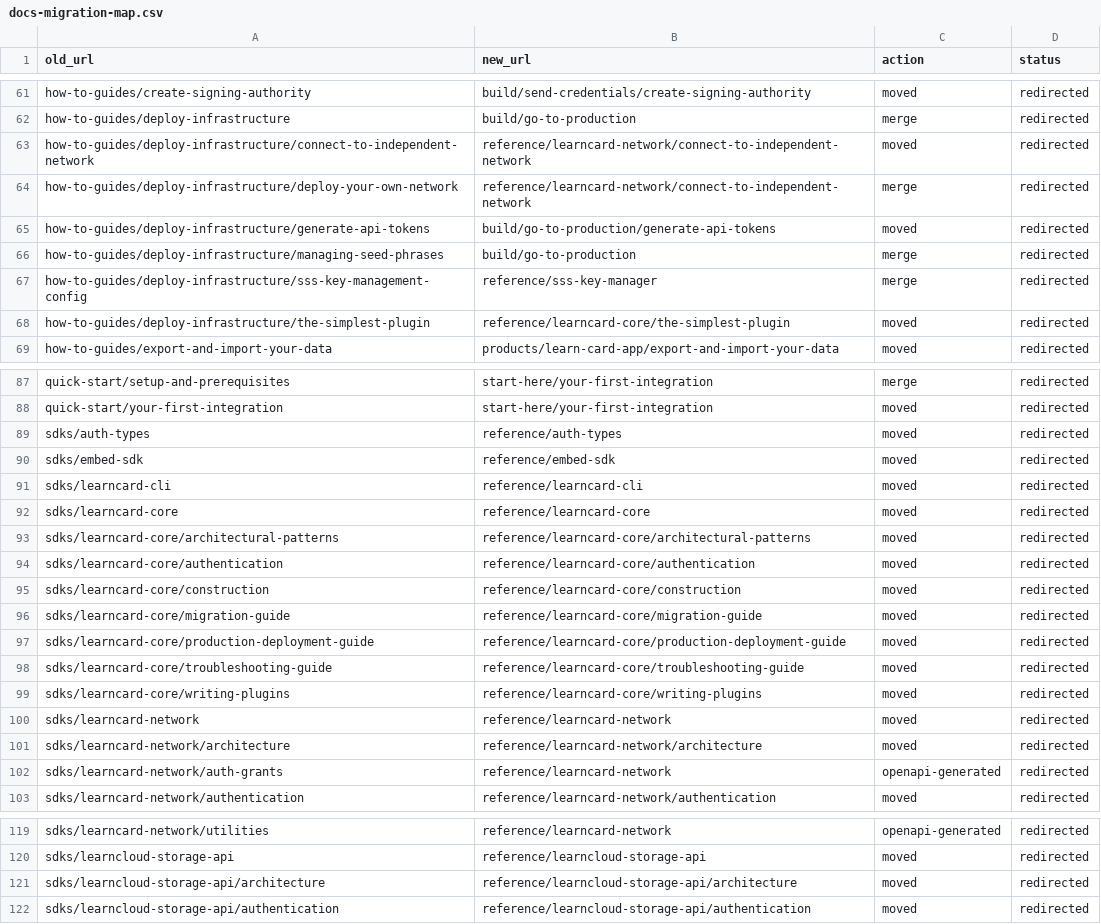
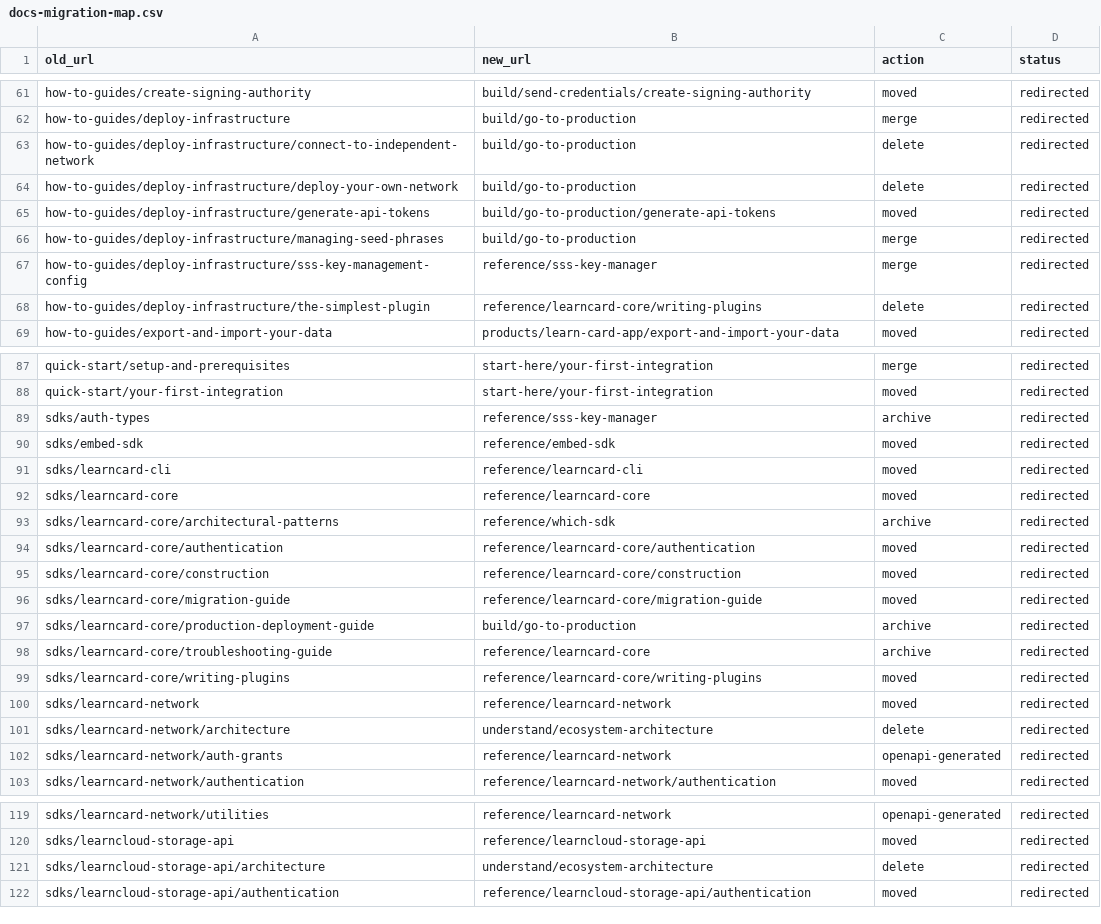
Before and after one commit to learningeconomy/LearnCard, a CSV file: scripts/docs-migration-map.csv, drawn as a sheet; only a part is shown, gaps mark what is left out; the diff covers the shown part only.

Commit message:
docs: make Reference contain only reference
Reference held 55 pages, 27 of which were guides, essays, or stubs. Now
38 pages: SDK/API reference with the OpenAPI spec first under each HTTP API.

Removed from GitBook
- Build a Plugin -> packages/learn-card-core/PLUGINS.md (deep-technical
  readers live in the repo; the concept page and Plugin API link there)
- Run Your Own Network -> deleted; half a self-hosting guide invites support
  tickets. Redirects to Go to Production until a real guide exists.
- Integration Strategies, Deployment, Troubleshooting -> archived. Generic
  ops prose; the two SDK-specific pieces (hosting the DIDKit WASM; a
  troubleshooting table for WASM/ESM/plugin/JSON-LD/did:web failures) were
  folded into the Wallet SDK landing page first.
- Network and Storage "Architecture" pages -> deleted (internal AWS diagrams)
- LearnCloud AI API -> deleted (hidden 18-line stub)
- Auth Types -> archived with the other app-auth pages

Restructured
- Partner Connect SDK: one 1,504-line page -> README + Methods + Errors,
  Types & Migration. Method anchors unchanged. Fixed a pre-existing broken
  anchor in publish-your-app.md while retargeting.
- Plugins: 19 pages -> 1 catalog + 8 sub-pages with real content. The
  catalog lists every official package, what it adds, and which init option
  loads it, verified against packages/learn-card-init initializers.
- Wallet SDK landing: initLearnCard options table (verified), WASM hosting,
  troubleshooting.
- Nav: "LearnCloud Network API"/"LearnCloud Storage API" -> "Network API" /
  "Storage API" to match Build; "Usage Examples" -> "Methods".

Send xAPI Statements -> "Record Learning Activity", moved to Build after
"Connect a User's LearnCard". Reading the consent redirect code showed the
`vp` already contains a DelegateCredential (user-issued, your DID as
subject, statementAccess read/write) -- it IS the X-VP header. The tutorial
now says so instead of asking for an unexplained YOUR_JWT_TOKEN, and warns
that the xAPI endpoint checks the delegate, not live consent.

Redirects: 9 updated, 13 added; migration map regenerated from the checker;
one stale allowlist entry removed. construction.md rewrite deferred.

```diff
--- a/scripts/docs-migration-map.csv
+++ b/scripts/docs-migration-map.csv
@@ -62,4 +62,4 @@ how-to-guides/create-signing-authority,build/send-credentials/create-signing-aut
 how-to-guides/deploy-infrastructure,build/go-to-production,merge,redirected
-how-to-guides/deploy-infrastructure/connect-to-independent-network,reference/learncard-network/connect-to-independent-network,moved,redirected
-how-to-guides/deploy-infrastructure/deploy-your-own-network,reference/learncard-network/connect-to-independent-network,merge,redirected
+how-to-guides/deploy-infrastructure/connect-to-independent-network,build/go-to-production,delete,redirected
+how-to-guides/deploy-infrastructure/deploy-your-own-network,build/go-to-production,delete,redirected
 how-to-guides/deploy-infrastructure/generate-api-tokens,build/go-to-production/generate-api-tokens,moved,redirected
@@ -67,3 +67,3 @@ how-to-guides/deploy-infrastructure/managing-seed-phrases,build/go-to-production
 how-to-guides/deploy-infrastructure/sss-key-management-config,reference/sss-key-manager,merge,redirected
-how-to-guides/deploy-infrastructure/the-simplest-plugin,reference/learncard-core/the-simplest-plugin,moved,redirected
+how-to-guides/deploy-infrastructure/the-simplest-plugin,reference/learncard-core/writing-plugins,delete,redirected
 how-to-guides/export-and-import-your-data,products/learn-card-app/export-and-import-your-data,moved,redirected
@@ -88,3 +88,3 @@ quick-start/setup-and-prerequisites,start-here/your-first-integration,merge,redi
 quick-start/your-first-integration,start-here/your-first-integration,moved,redirected
-sdks/auth-types,reference/auth-types,moved,redirected
+sdks/auth-types,reference/sss-key-manager,archive,redirected
 sdks/embed-sdk,reference/embed-sdk,moved,redirected
@@ -92,3 +92,3 @@ sdks/learncard-cli,reference/learncard-cli,moved,redirected
 sdks/learncard-core,reference/learncard-core,moved,redirected
-sdks/learncard-core/architectural-patterns,reference/learncard-core/architectural-patterns,moved,redirected
+sdks/learncard-core/architectural-patterns,reference/which-sdk,archive,redirected
 sdks/learncard-core/authentication,reference/learncard-core/authentication,moved,redirected
@@ -96,7 +96,7 @@ sdks/learncard-core/construction,reference/learncard-core/construction,moved,red
 sdks/learncard-core/migration-guide,reference/learncard-core/migration-guide,moved,redirected
-sdks/learncard-core/production-deployment-guide,reference/learncard-core/production-deployment-guide,moved,redirected
-sdks/learncard-core/troubleshooting-guide,reference/learncard-core/troubleshooting-guide,moved,redirected
+sdks/learncard-core/production-deployment-guide,build/go-to-production,archive,redirected
+sdks/learncard-core/troubleshooting-guide,reference/learncard-core,archive,redirected
 sdks/learncard-core/writing-plugins,reference/learncard-core/writing-plugins,moved,redirected
 sdks/learncard-network,reference/learncard-network,moved,redirected
-sdks/learncard-network/architecture,reference/learncard-network/architecture,moved,redirected
+sdks/learncard-network/architecture,understand/ecosystem-architecture,delete,redirected
 sdks/learncard-network/auth-grants,reference/learncard-network,openapi-generated,redirected
@@ -120,3 +120,3 @@ sdks/learncard-network/utilities,reference/learncard-network,openapi-generated,r
 sdks/learncloud-storage-api,reference/learncloud-storage-api,moved,redirected
-sdks/learncloud-storage-api/architecture,reference/learncloud-storage-api/architecture,moved,redirected
+sdks/learncloud-storage-api/architecture,understand/ecosystem-architecture,delete,redirected
 sdks/learncloud-storage-api/authentication,reference/learncloud-storage-api/authentication,moved,redirected
```
Also changed, not shown: 1 edited cell elsewhere in this file, 43 other files.
